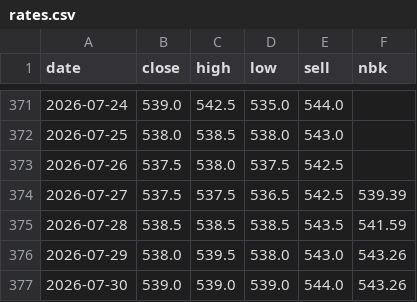
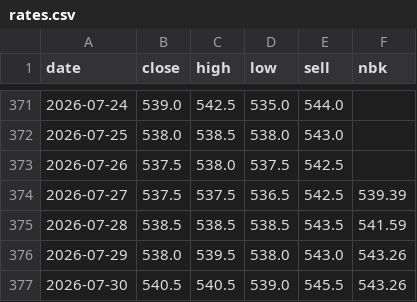
Before and after one commit to saiganym/eur-kzt-watch, a CSV file: data/rates.csv, drawn as a sheet; only a part is shown, gaps mark what is left out.

```diff
--- a/data/rates.csv
+++ b/data/rates.csv
@@ -376,2 +376,2 @@ date,close,high,low,sell,nbk
 2026-07-29,538.0,539.5,538.0,543.0,543.26
-2026-07-30,539.0,539.0,539.0,544.0,543.26
+2026-07-30,540.5,540.5,539.0,545.5,543.26
```
Also changed, not shown: 3 other files.
